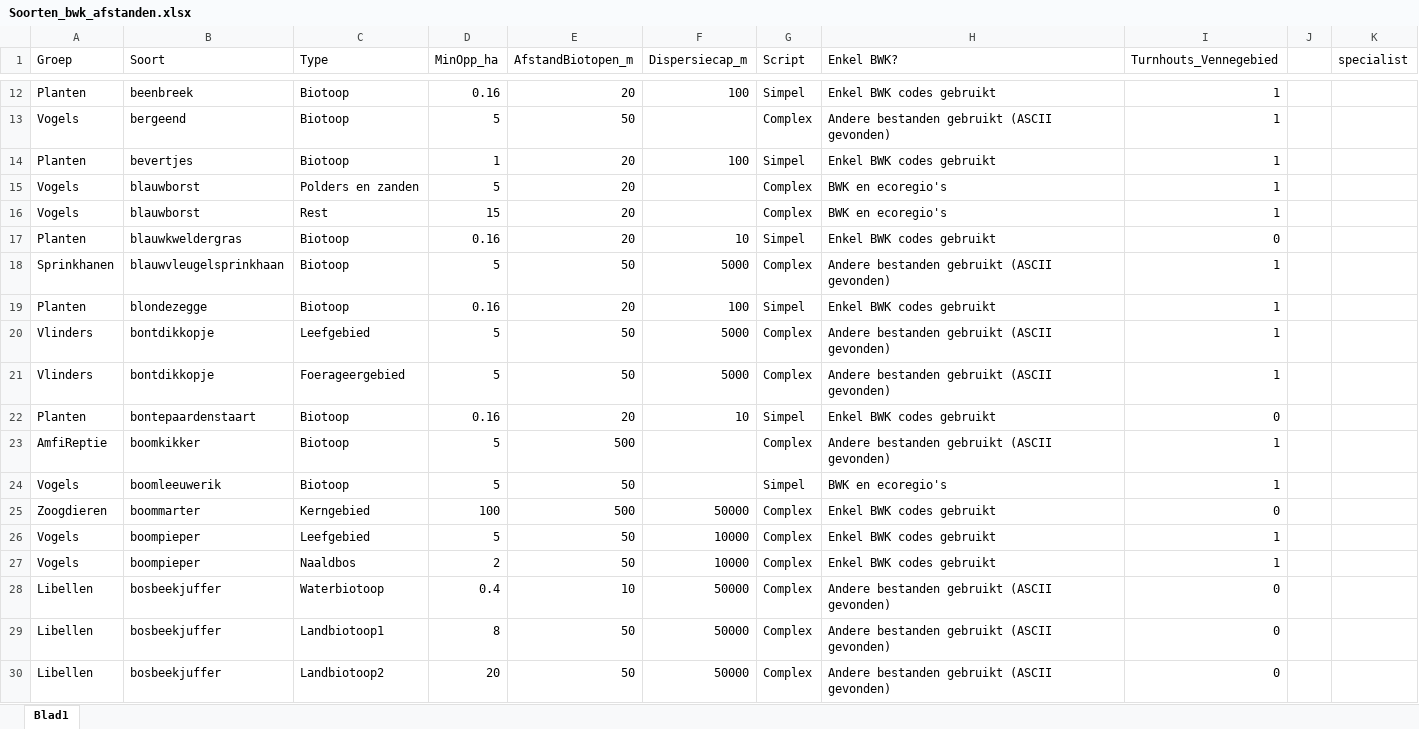
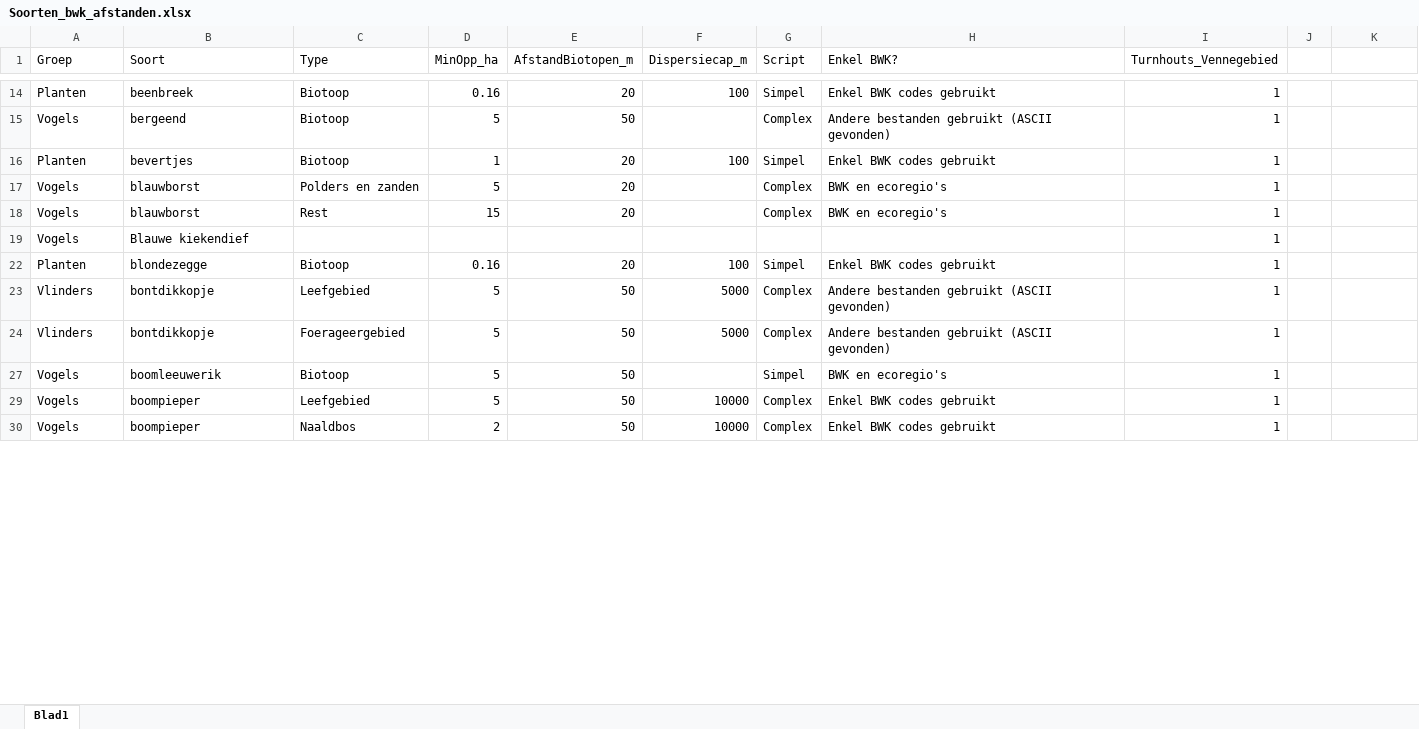
Before and after one commit to inbo/arpl, an Excel workbook: data/input/Excel_files/Soorten_bwk_afstanden.xlsx, sheet Blad1, drawn as a sheet; only a part is shown, gaps mark what is left out; values as stored, in another font and other column widths than the file's, no borders; conditional formats not drawn; removed rows and columns are numbered as before the commit, all else as after; the diff covers the shown part only; the diff names each change by its address in the sheet, - before the commit and + after, or states it on an @@ line.

```diff
--- a/data/input/Excel_files/Soorten_bwk_afstanden.xlsx (sheet Blad1)
+++ b/data/input/Excel_files/Soorten_bwk_afstanden.xlsx (sheet Blad1)
-K1: specialist
+K1: (empty)
@@ row 17 hidden: Planten | blauwkweldergras | Biotoop | 0.16 | 20 | 10 | Simpel | Enkel BWK codes gebruikt | 0 @@
-row 18: Sprinkhanen | blauwvleugelsprinkhaan | Biotoop | 5 | 50 | 5000 | Complex | Andere bestanden gebruikt (ASCII gevonden) | 1
+row 19: Vogels | Blauwe kiekendief |  |  |  |  |  |  | 1
@@ row 22 hidden: Planten | bontepaardenstaart | Biotoop | 0.16 | 20 | 10 | Simpel | Enkel BWK codes gebruikt | 0 @@
-row 23: AmfiReptie | boomkikker | Biotoop | 5 | 500 |  | Complex | Andere bestanden gebruikt (ASCII gevonden) | 1
@@ row 25 hidden: Zoogdieren | boommarter | Kerngebied | 100 | 500 | 50000 | Complex | Enkel BWK codes gebruikt | 0 @@
@@ row 28 hidden: Libellen | bosbeekjuffer | Waterbiotoop | 0.4 | 10 | 50000 | Complex | Andere bestanden gebruikt (ASCII gevonden) | 0 @@
@@ row 29 hidden: Libellen | bosbeekjuffer | Landbiotoop1 | 8 | 50 | 50000 | Complex | Andere bestanden gebruikt (ASCII gevonden) | 0 @@
@@ row 30 hidden: Libellen | bosbeekjuffer | Landbiotoop2 | 20 | 50 | 50000 | Complex | Andere bestanden gebruikt (ASCII gevonden) | 0 @@
```
Also changed, not shown: 21 added rows, 71 removed rows, 131 hidden or unhidden rows and 35 edited cells elsewhere in this sheet, hidden cells, 9 other files.
